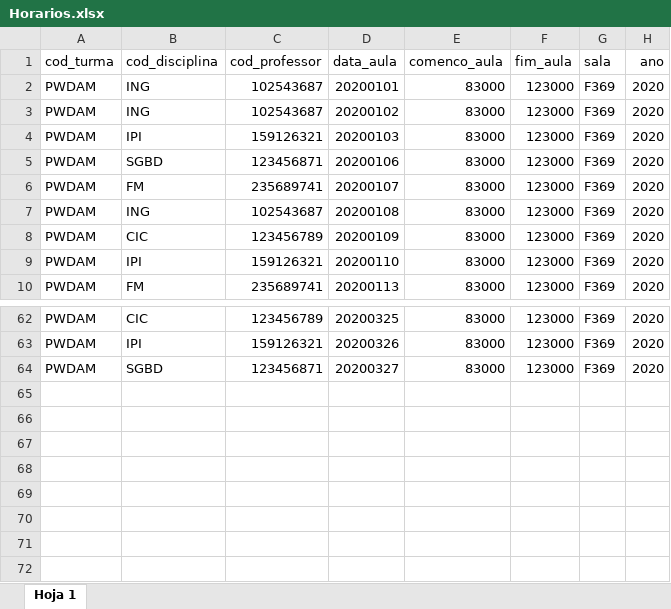
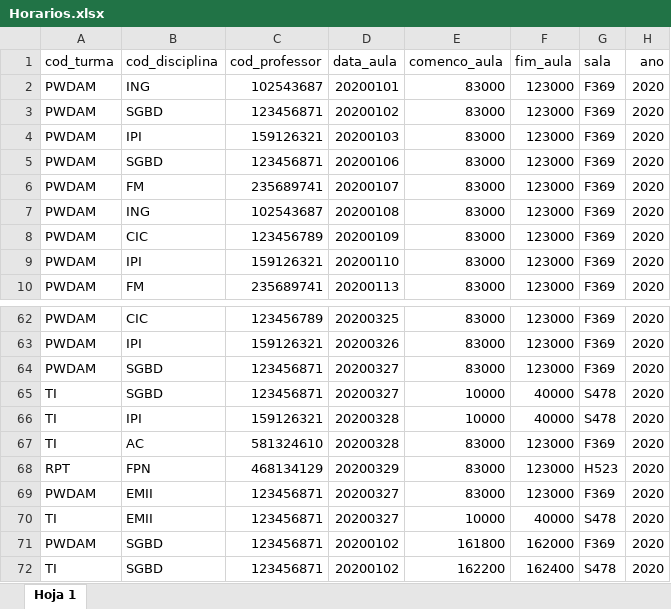
Before and after one commit to juliodaal/ProjetoIPS, an Excel workbook: App/Controllers/Excel/Horarios.xlsx, sheet Hoja 1, drawn as a sheet; only a part is shown, gaps mark what is left out; values as stored, in another font and other column widths than the file's, no borders; charts and pictures not drawn; the diff names each change by its address in the sheet, - before the commit and + after, or states it on an @@ line.

```diff
--- a/App/Controllers/Excel/Horarios.xlsx (sheet Hoja 1)
+++ b/App/Controllers/Excel/Horarios.xlsx (sheet Hoja 1)
-B3 (cod_disciplina): ING
+B3 (cod_disciplina): SGBD
-C3 (cod_professor): 102543687
+C3 (cod_professor): 123456871
+row 65: TI | SGBD | 123456871 | 20200327 | 10000 | 40000 | S478 | 2020
+row 66: TI | IPI | 159126321 | 20200328 | 10000 | 40000 | S478 | 2020
+row 67: TI | AC | 581324610 | 20200328 | 83000 | 123000 | F369 | 2020
+row 68: RPT | FPN | 468134129 | 20200329 | 83000 | 123000 | H523 | 2020
+row 69: PWDAM | EMII | 123456871 | 20200327 | 83000 | 123000 | F369 | 2020
+row 70: TI | EMII | 123456871 | 20200327 | 10000 | 40000 | S478 | 2020
+row 71: PWDAM | SGBD | 123456871 | 20200102 | 161800 | 162000 | F369 | 2020
+row 72: TI | SGBD | 123456871 | 20200102 | 162200 | 162400 | S478 | 2020
```
Also changed, not shown: App/Controllers/Excel/Aluno.xlsx, App/Controllers/Excel/Professor.xlsx, 26 other files.
